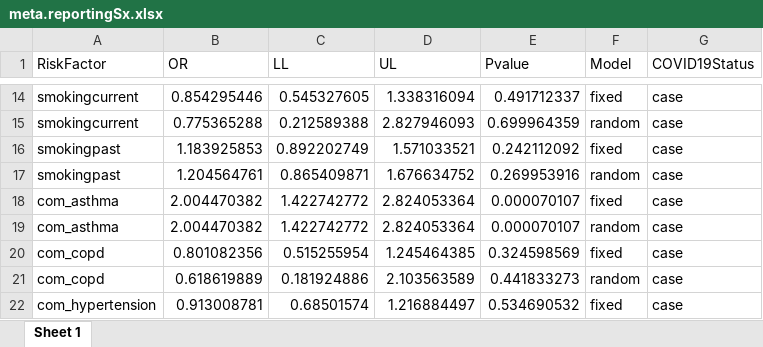
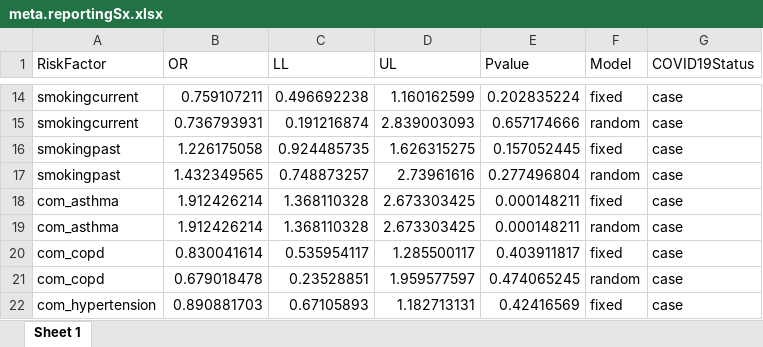
Before and after one commit to richardslab/COVID19-LongCOVID-epidemiology, an Excel workbook: results/meta.reportingSx.xlsx, sheet Sheet 1, drawn as a sheet; only a part is shown, gaps mark what is left out; values as stored, in another font and other column widths than the file's, no borders; the diff covers the shown part only; the diff names each change by its address in the sheet, - before the commit and + after, or states it on an @@ line.

```diff
--- a/results/meta.reportingSx.xlsx (sheet Sheet 1)
+++ b/results/meta.reportingSx.xlsx (sheet Sheet 1)
-B14 (OR): 0.854295446
+B14 (OR): 0.759107211
-C14 (LL): 0.545327605
+C14 (LL): 0.496692238
-D14 (UL): 1.338316094
+D14 (UL): 1.160162599
-E14 (Pvalue): 0.491712337
+E14 (Pvalue): 0.202835224
-B15 (OR): 0.775365288
+B15 (OR): 0.736793931
-C15 (LL): 0.212589388
+C15 (LL): 0.191216874
-D15 (UL): 2.827946093
+D15 (UL): 2.839003093
-E15 (Pvalue): 0.699964359
+E15 (Pvalue): 0.657174666
-B16 (OR): 1.183925853
+B16 (OR): 1.226175058
-C16 (LL): 0.892202749
+C16 (LL): 0.924485735
-D16 (UL): 1.571033521
+D16 (UL): 1.626315275
-E16 (Pvalue): 0.242112092
+E16 (Pvalue): 0.157052445
-B17 (OR): 1.204564761
+B17 (OR): 1.432349565
-C17 (LL): 0.865409871
+C17 (LL): 0.748873257
-D17 (UL): 1.676634752
+D17 (UL): 2.73961616
-E17 (Pvalue): 0.269953916
+E17 (Pvalue): 0.277496804
-B18:B19 (OR): 2.004470382
+B18:B19 (OR): 1.912426214
-C18:C19 (LL): 1.422742772
+C18:C19 (LL): 1.368110328
-D18:D19 (UL): 2.824053364
+D18:D19 (UL): 2.673303425
-E18:E19 (Pvalue): 0.000070107
+E18:E19 (Pvalue): 0.000148211
-B20 (OR): 0.801082356
+B20 (OR): 0.830041614
-C20 (LL): 0.515255954
+C20 (LL): 0.535954117
-D20 (UL): 1.245464385
+D20 (UL): 1.285500117
-E20 (Pvalue): 0.324598569
+E20 (Pvalue): 0.403911817
-B21 (OR): 0.618619889
+B21 (OR): 0.679018478
-C21 (LL): 0.181924886
+C21 (LL): 0.23528851
-D21 (UL): 2.103563589
+D21 (UL): 1.959577597
-E21 (Pvalue): 0.441833273
+E21 (Pvalue): 0.474065245
-B22 (OR): 0.913008781
+B22 (OR): 0.890881703
-C22 (LL): 0.68501574
+C22 (LL): 0.67105893
-D22 (UL): 1.216884497
+D22 (UL): 1.182713131
-E22 (Pvalue): 0.534690532
+E22 (Pvalue): 0.42416569
```
Also changed, not shown: 4 added rows, 4 removed rows and 188 edited cells elsewhere in this sheet, results/UKB.PVF.xlsx, results/longCOVID_individual.xlsx, 25 other files.
